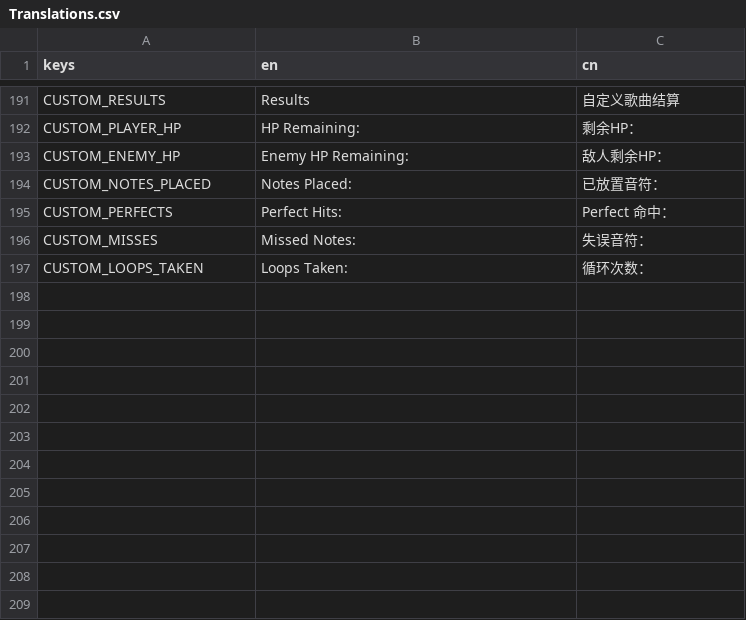
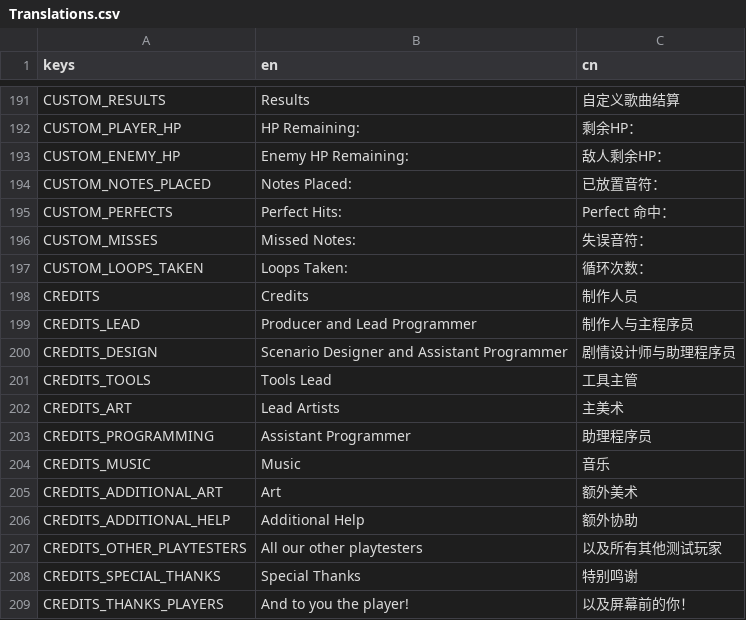
Before and after one commit to Project-Funk-Engine/ProjectFunkEngine, a CSV file: Globals/Translations/Translations.csv, drawn as a sheet; only a part is shown, gaps mark what is left out.

Commit message:
Finalize Credits Scene
Not actually gonna do the art crawl rn

```diff
--- a/Globals/Translations/Translations.csv
+++ b/Globals/Translations/Translations.csv
@@ -197 +197,13 @@ CUSTOM_MISSES,Missed Notes: ,失误音符：
 CUSTOM_LOOPS_TAKEN,Loops Taken: ,循环次数：
+CREDITS,Credits,制作人员
+CREDITS_LEAD,Producer and Lead Programmer,制作人与主程序员
+CREDITS_DESIGN,Scenario Designer and Assistant Programmer,剧情设计师与助理程序员
+CREDITS_TOOLS,Tools Lead,工具主管
+CREDITS_ART,Lead Artists,主美术
+CREDITS_PROGRAMMING,Assistant Programmer,助理程序员
+CREDITS_MUSIC,Music,音乐
+CREDITS_ADDITIONAL_ART,Art,额外美术
+CREDITS_ADDITIONAL_HELP,Additional Help,额外协助
+CREDITS_OTHER_PLAYTESTERS,All our other playtesters,以及所有其他测试玩家
+CREDITS_SPECIAL_THANKS,Special Thanks,特别鸣谢
+CREDITS_THANKS_PLAYERS,And to you the player!,以及屏幕前的你！
```
Also changed, not shown: 3 other files.
